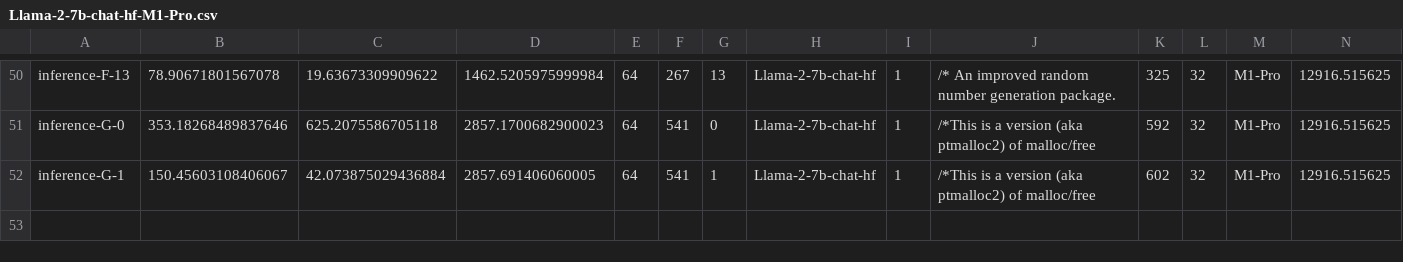
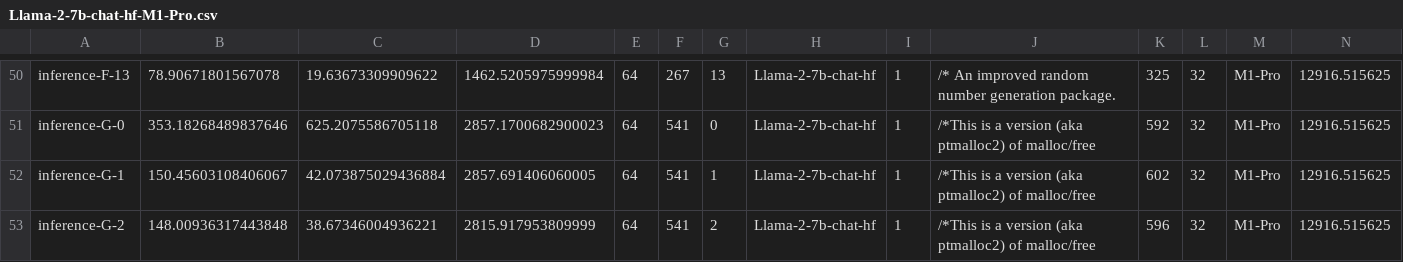
Before and after one commit to grantwilkins/energy-inference, a CSV file: mps/Llama-2-7b-chat-hf-M1-Pro.csv, drawn as a sheet; only a part is shown, gaps mark what is left out; the diff names each change by its address in the sheet, - before the commit and + after, or states it on an @@ line.

```diff
--- a/mps/Llama-2-7b-chat-hf-M1-Pro.csv
+++ b/mps/Llama-2-7b-chat-hf-M1-Pro.csv
+row 53: inference-G-2 | 148.00936317443848 | 38.67346004936221 | 2815.917953809999 | 64 | 541 | 2 | Llama-2-7b-chat-hf | 1 | /*This is a version (aka ptmalloc2) of malloc/free | 596 | 32 | M1-Pro | 12916.515625
```
Also changed, not shown: 18 other files.
